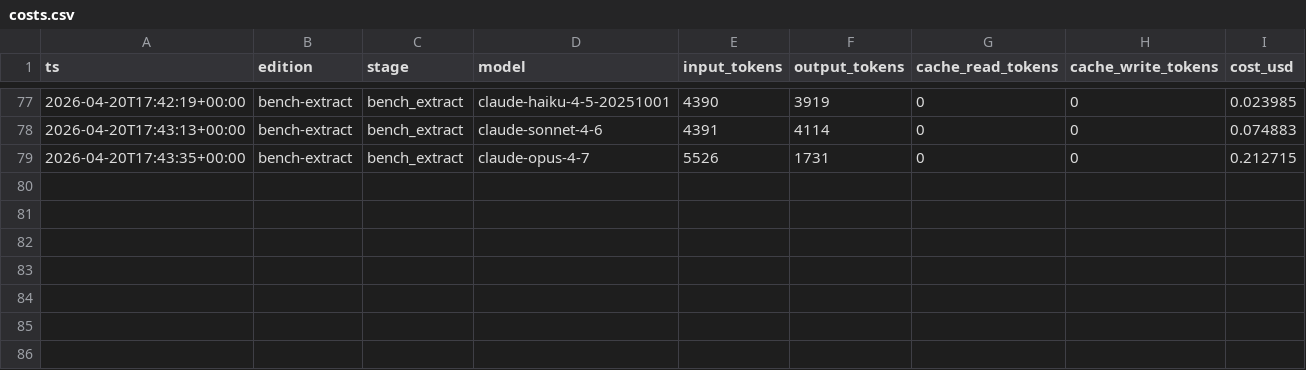
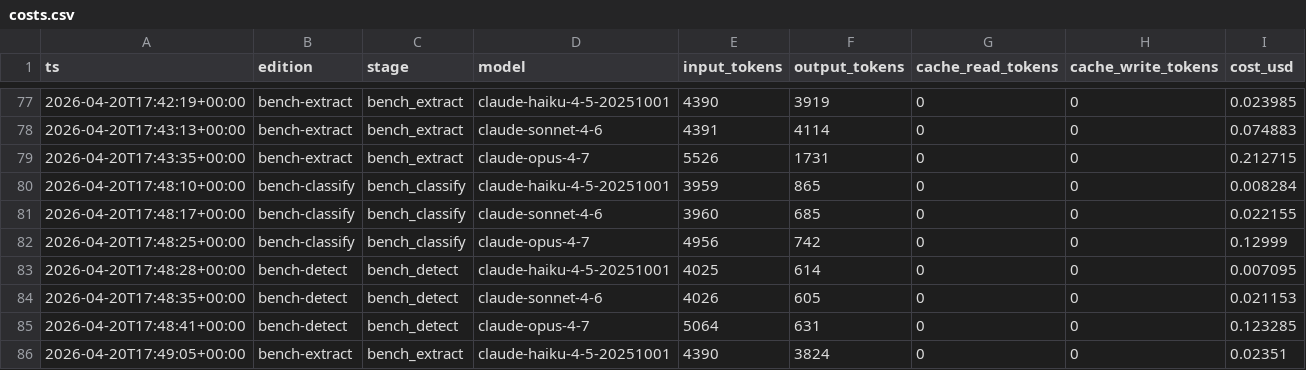
Before and after one commit to otundra/ibiza-housing-radar, a CSV file: data/costs.csv, drawn as a sheet; only a part is shown, gaps mark what is left out.

```diff
--- a/data/costs.csv
+++ b/data/costs.csv
@@ -79 +79,8 @@ ts,edition,stage,model,input_tokens,output_tokens,cache_read_tokens,cache_write_
 2026-04-20T17:43:35+00:00,bench-extract,bench_extract,claude-opus-4-7,5526,1731,0,0,0.212715
+2026-04-20T17:48:10+00:00,bench-classify,bench_classify,claude-haiku-4-5-20251001,3959,865,0,0,0.008284
+2026-04-20T17:48:17+00:00,bench-classify,bench_classify,claude-sonnet-4-6,3960,685,0,0,0.022155
+2026-04-20T17:48:25+00:00,bench-classify,bench_classify,claude-opus-4-7,4956,742,0,0,0.12999
+2026-04-20T17:48:28+00:00,bench-detect,bench_detect,claude-haiku-4-5-20251001,4025,614,0,0,0.007095
+2026-04-20T17:48:35+00:00,bench-detect,bench_detect,claude-sonnet-4-6,4026,605,0,0,0.021153
+2026-04-20T17:48:41+00:00,bench-detect,bench_detect,claude-opus-4-7,5064,631,0,0,0.123285
+2026-04-20T17:49:05+00:00,bench-extract,bench_extract,claude-haiku-4-5-20251001,4390,3824,0,0,0.02351
```
Also changed, not shown: 4 other files.
